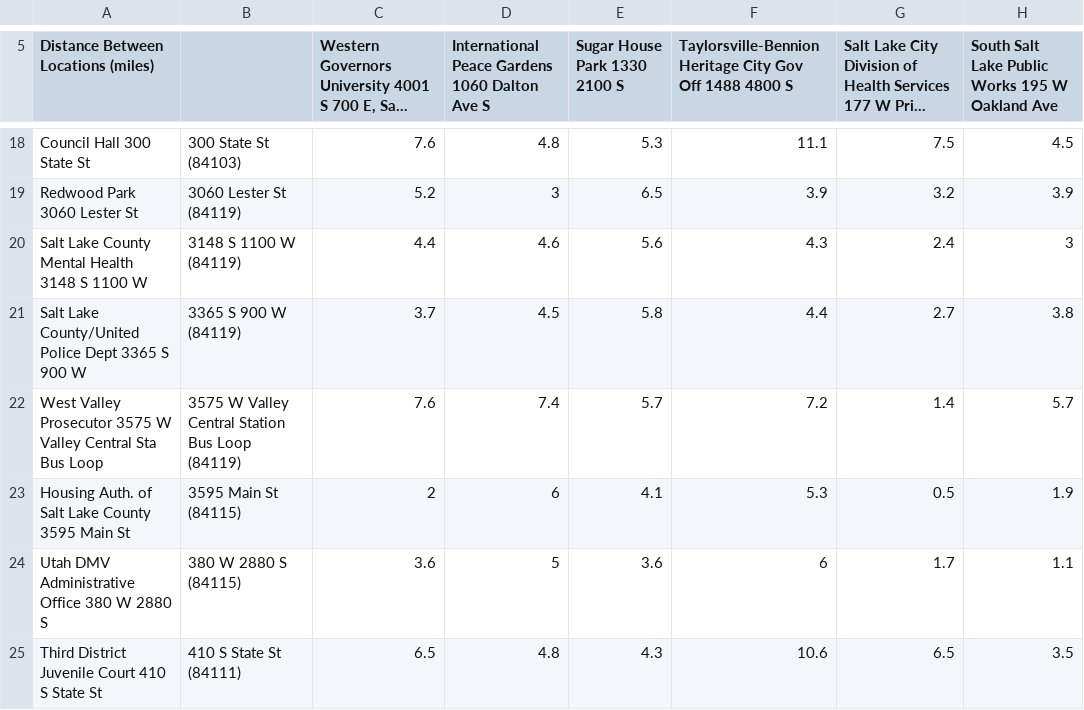
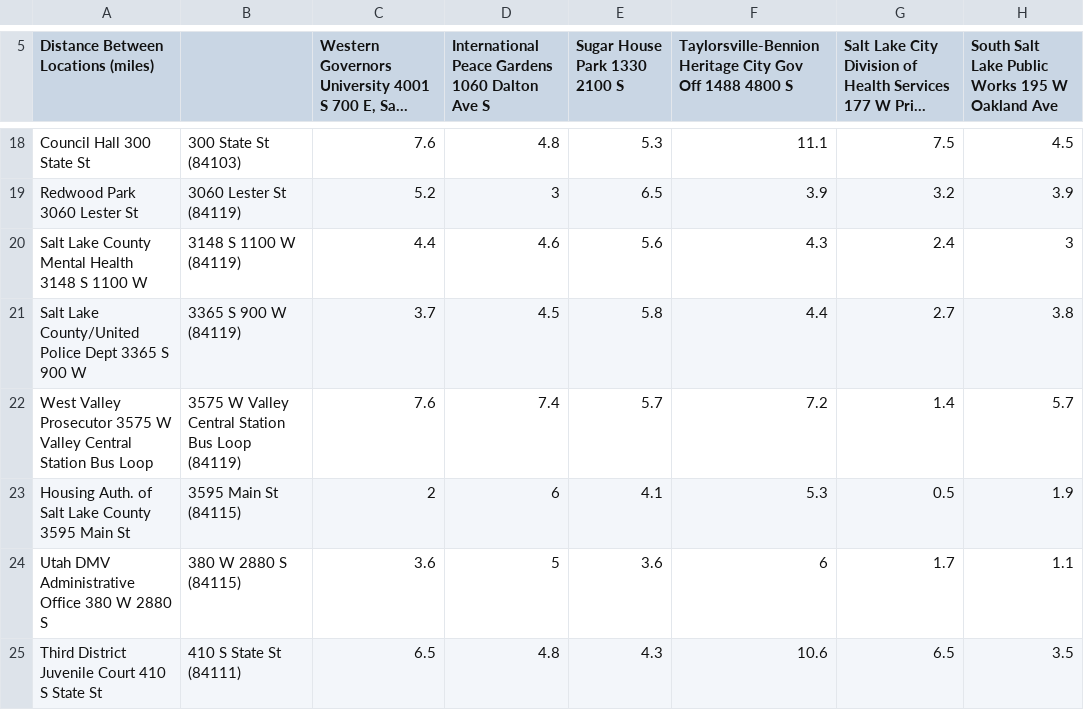
Before and after one commit to timoteostewart/C950, a CSV file: WGUPS Distance Table.csv, drawn as a sheet; only a part is shown, gaps mark what is left out; long unchanged cells end in …; the diff names each change by its address in the sheet, - before the commit and + after, or states it on an @@ line.

```diff
--- a/WGUPS Distance Table.csv
+++ b/WGUPS Distance Table.csv
-A22: …Valley Central Sta Bus Loop
+A22: …Valley Central Station Bus Loop
```
Also changed, not shown: 3 other files.
